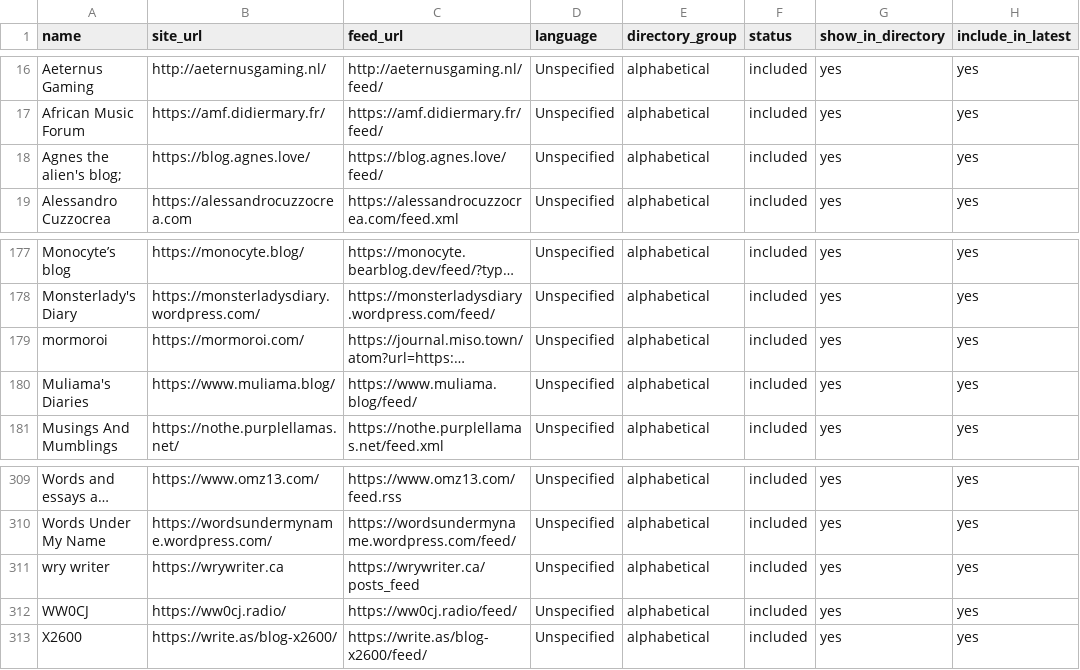
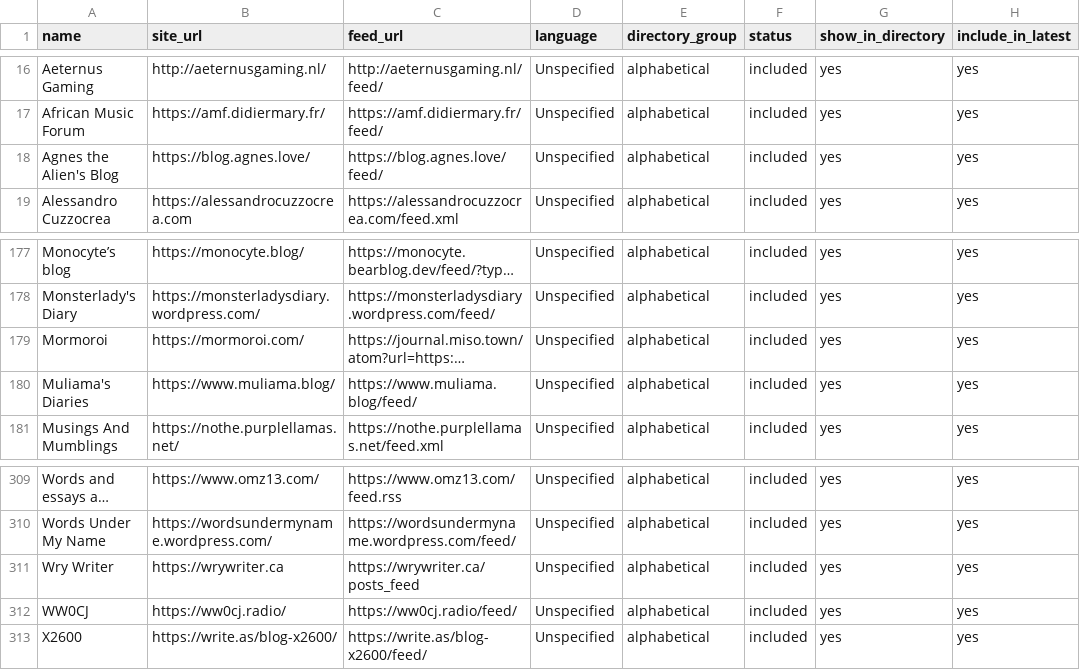
Before and after one commit to RexKoenig/blaugust-recent-posts, a CSV file: data/blogs.csv, drawn as a sheet; only a part is shown, gaps mark what is left out; long unchanged cells end in …; the diff names each change by its address in the sheet, - before the commit and + after, or states it on an @@ line.

Commit message:
Add files via upload

```diff
--- a/data/blogs.csv
+++ b/data/blogs.csv
-A18 (name): Agnes the alien's blog;
+A18 (name): Agnes the Alien's Blog
-A179 (name): mormoroi
+A179 (name): Mormoroi
-A311 (name): wry writer
+A311 (name): Wry Writer
```
